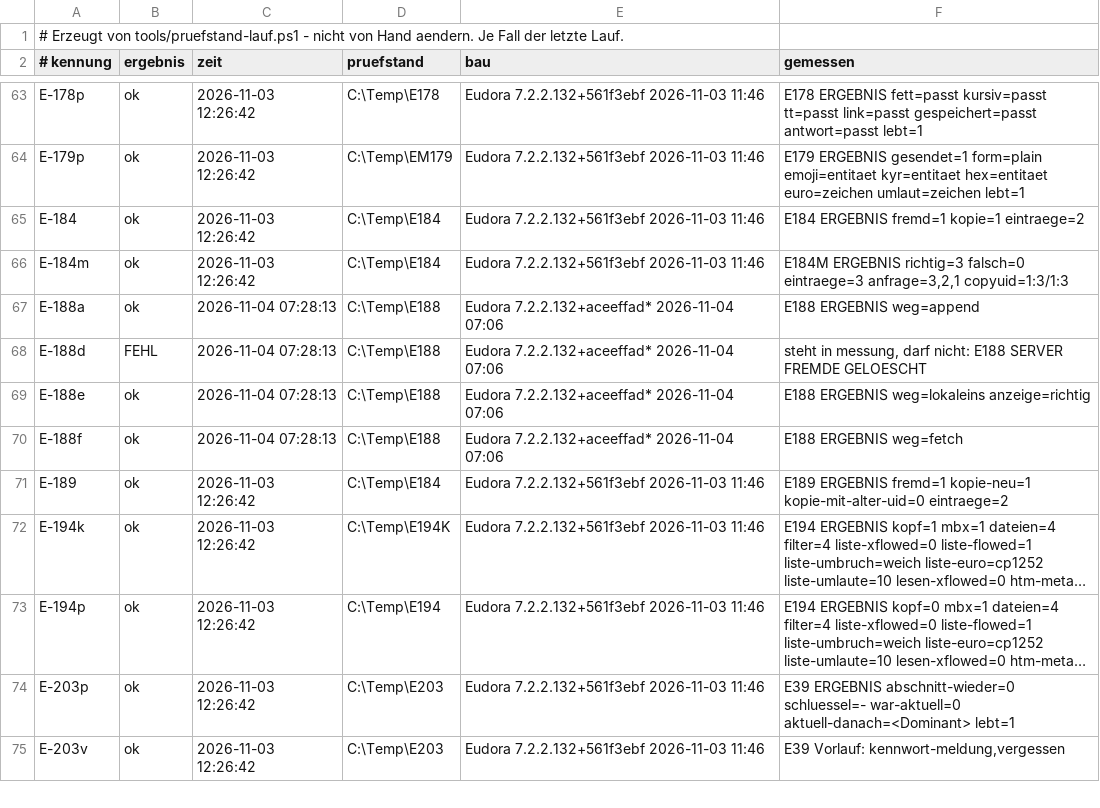
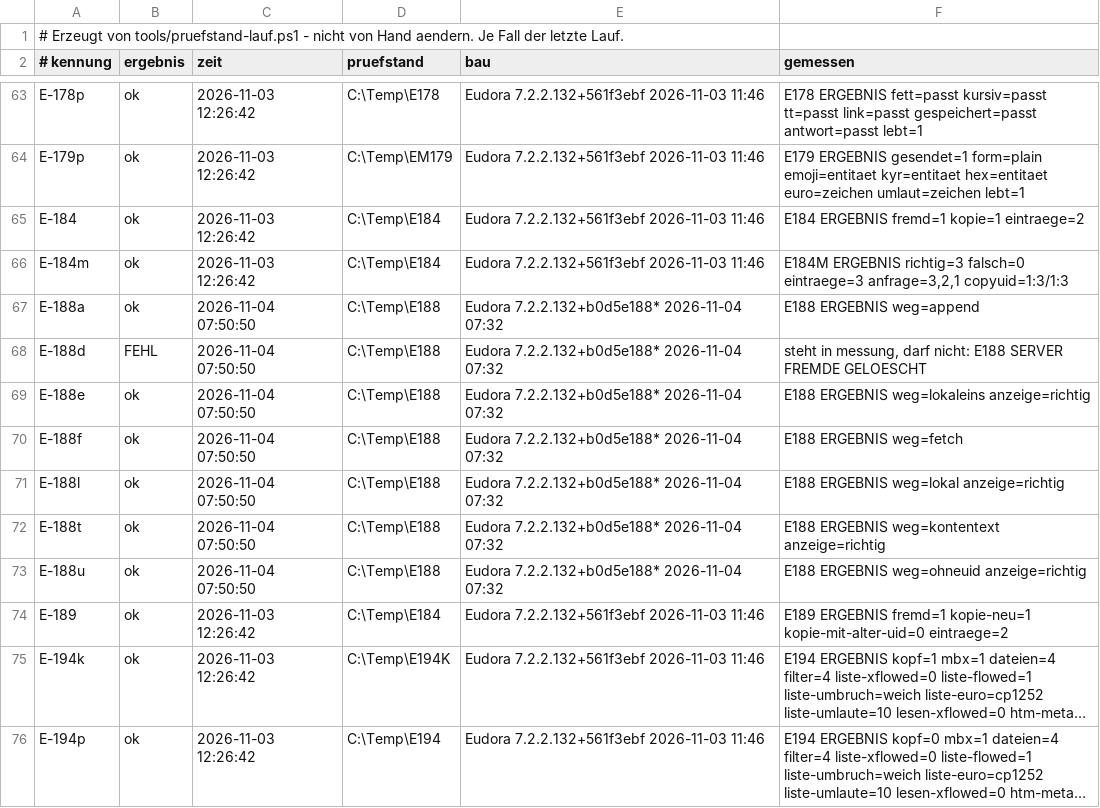
Before and after one commit to HansWurst81675/Eudora7.2, a TSV file: Intern/pruefstand-buch.tsv, drawn as a sheet; only a part is shown, gaps mark what is left out; the shorter side is filled out with more unchanged rows; long unchanged cells end in ….

```diff
--- a/Intern/pruefstand-buch.tsv
+++ b/Intern/pruefstand-buch.tsv
@@ -66,6 +66,9 @@ E-184	ok	2026-11-03 12:26:42	C:\Temp\E184	Eudora 7.2.2.132+561f3ebf 2026-11-03 1
 E-184m	ok	2026-11-03 12:26:42	C:\Temp\E184	Eudora 7.2.2.132+561f3ebf 2026-11-03 11:46	E184M ERGEBNIS richtig=3 falsch=0 eintraege=3 anfrage=3,2,1 copyuid=1:3/1:3
-E-188a	ok	2026-11-04 07:28:13	C:\Temp\E188	Eudora 7.2.2.132+aceeffad* 2026-11-04 07:06	E188 ERGEBNIS weg=append
-E-188d	FEHL	2026-11-04 07:28:13	C:\Temp\E188	Eudora 7.2.2.132+aceeffad* 2026-11-04 07:06	steht in messung, darf nicht: E188 SERVER FREMDE GELOESCHT
-E-188e	ok	2026-11-04 07:28:13	C:\Temp\E188	Eudora 7.2.2.132+aceeffad* 2026-11-04 07:06	E188 ERGEBNIS weg=lokaleins anzeige=richtig
-E-188f	ok	2026-11-04 07:28:13	C:\Temp\E188	Eudora 7.2.2.132+aceeffad* 2026-11-04 07:06	E188 ERGEBNIS weg=fetch
+E-188a	ok	2026-11-04 07:50:50	C:\Temp\E188	Eudora 7.2.2.132+b0d5e188* 2026-11-04 07:32	E188 ERGEBNIS weg=append
+E-188d	FEHL	2026-11-04 07:50:50	C:\Temp\E188	Eudora 7.2.2.132+b0d5e188* 2026-11-04 07:32	steht in messung, darf nicht: E188 SERVER FREMDE GELOESCHT
+E-188e	ok	2026-11-04 07:50:50	C:\Temp\E188	Eudora 7.2.2.132+b0d5e188* 2026-11-04 07:32	E188 ERGEBNIS weg=lokaleins anzeige=richtig
+E-188f	ok	2026-11-04 07:50:50	C:\Temp\E188	Eudora 7.2.2.132+b0d5e188* 2026-11-04 07:32	E188 ERGEBNIS weg=fetch
+E-188l	ok	2026-11-04 07:50:50	C:\Temp\E188	Eudora 7.2.2.132+b0d5e188* 2026-11-04 07:32	E188 ERGEBNIS weg=lokal anzeige=richtig
+E-188t	ok	2026-11-04 07:50:50	C:\Temp\E188	Eudora 7.2.2.132+b0d5e188* 2026-11-04 07:32	E188 ERGEBNIS weg=kontentext anzeige=richtig
+E-188u	ok	2026-11-04 07:50:50	C:\Temp\E188	Eudora 7.2.2.132+b0d5e188* 2026-11-04 07:32	E188 ERGEBNIS weg=ohneuid anzeige=richtig
 E-189	ok	2026-11-03 12:26:42	C:\Temp\E184	Eudora 7.2.2.132+561f3ebf 2026-11-03 11:46	E189 ERGEBNIS fremd=1 kopie-neu=1 kopie-mit-alter-uid=0 eintraege=2
```
Also changed, not shown: 7 other files.
